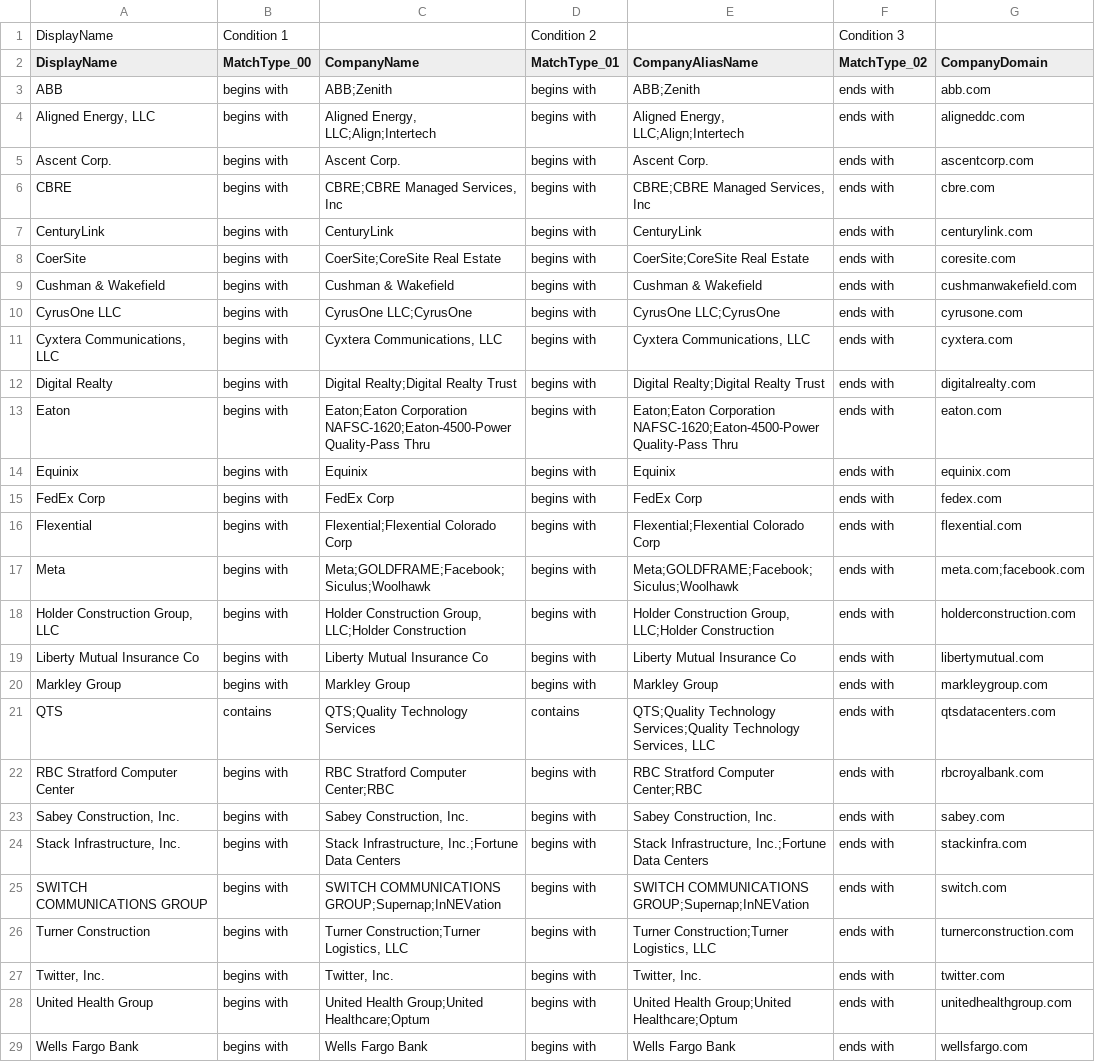
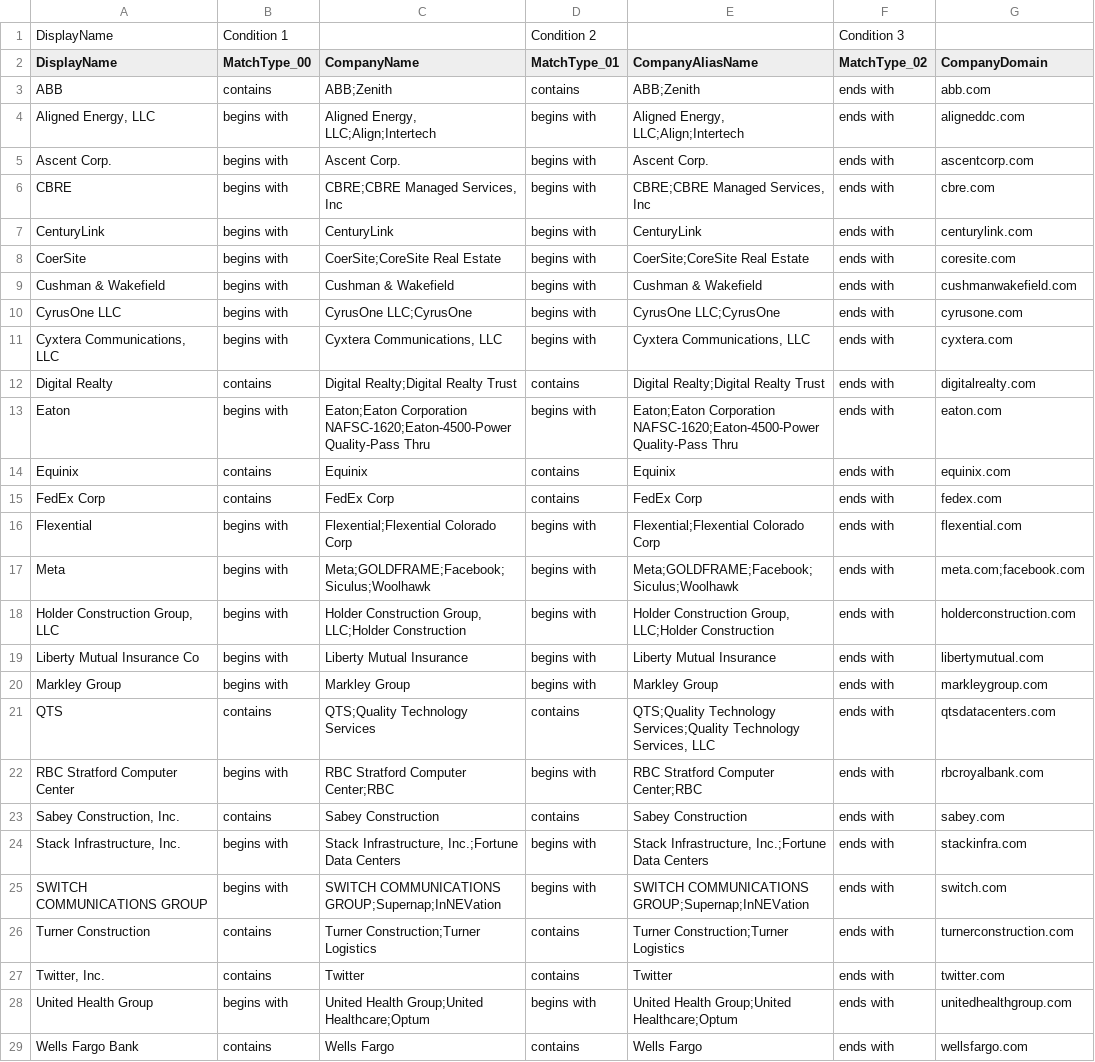
Before and after one commit to HarshKshatriya-eaton/feature_contract_read_adls_updated, a CSV file: references/AccountManagerListing.csv, drawn as a sheet.

Commit message:
Preped events data for contacts extraction

```diff
--- a/references/AccountManagerListing.csv
+++ b/references/AccountManagerListing.csv
@@ -2,3 +2,3 @@ DisplayName	 Condition 1	 	 Condition 2	 	 Condition 3
 DisplayName	MatchType_00	CompanyName	MatchType_01	CompanyAliasName	MatchType_02	CompanyDomain
-ABB	begins with	ABB;Zenith	begins with	ABB;Zenith	ends with	abb.com
+ABB	contains	ABB;Zenith	contains	ABB;Zenith	ends with	abb.com
 "Aligned Energy, LLC"	begins with	"Aligned Energy, LLC;Align;Intertech"	begins with	"Aligned Energy, LLC;Align;Intertech"	ends with	aligneddc.com
@@ -11,6 +11,6 @@ CyrusOne LLC	begins with	CyrusOne LLC;CyrusOne	begins with	CyrusOne LLC;CyrusOne
 "Cyxtera Communications, LLC"	begins with	"Cyxtera Communications, LLC"	begins with	"Cyxtera Communications, LLC"	ends with	cyxtera.com
-Digital Realty	begins with	Digital Realty;Digital Realty Trust	begins with	Digital Realty;Digital Realty Trust	ends with	digitalrealty.com
+Digital Realty	contains	Digital Realty;Digital Realty Trust	contains	Digital Realty;Digital Realty Trust	ends with	digitalrealty.com
 Eaton	begins with	Eaton;Eaton Corporation NAFSC-1620;Eaton-4500-Power Quality-Pass Thru	begins with	Eaton;Eaton Corporation NAFSC-1620;Eaton-4500-Power Quality-Pass Thru	ends with	eaton.com
-Equinix	begins with	Equinix	begins with	Equinix	ends with	equinix.com
-FedEx Corp	begins with	FedEx Corp	begins with	FedEx Corp	ends with	fedex.com
+Equinix	contains	Equinix	contains	Equinix	ends with	equinix.com
+FedEx Corp	contains	FedEx Corp	contains	FedEx Corp	ends with	fedex.com
 Flexential	begins with	Flexential;Flexential Colorado Corp	begins with	Flexential;Flexential Colorado Corp	ends with	flexential.com
@@ -18,3 +18,3 @@ Meta	begins with	Meta;GOLDFRAME;Facebook;Siculus;Woolhawk	begins with	Meta;GOLDF
 "Holder Construction Group, LLC"	begins with	"Holder Construction Group, LLC;Holder Construction"	begins with	"Holder Construction Group, LLC;Holder Construction"	ends with	holderconstruction.com
-Liberty Mutual Insurance Co	begins with	Liberty Mutual Insurance Co	begins with	Liberty Mutual Insurance Co	ends with	libertymutual.com
+Liberty Mutual Insurance Co	begins with	Liberty Mutual Insurance	begins with	Liberty Mutual Insurance	ends with	libertymutual.com
 Markley Group	begins with	Markley Group	begins with	Markley Group	ends with	markleygroup.com
@@ -22,8 +22,8 @@ QTS	contains	"QTS;Quality Technology Services"	contains	"QTS;Quality Technology
 RBC Stratford Computer Center	begins with	RBC Stratford Computer Center;RBC	begins with	RBC Stratford Computer Center;RBC	ends with	rbcroyalbank.com
-"Sabey Construction, Inc."	begins with	"Sabey Construction, Inc."	begins with	"Sabey Construction, Inc."	ends with	sabey.com
+"Sabey Construction, Inc."	contains	"Sabey Construction"	contains	"Sabey Construction"	ends with	sabey.com
 "Stack Infrastructure, Inc."	begins with	"Stack Infrastructure, Inc.;Fortune Data Centers"	begins with	"Stack Infrastructure, Inc.;Fortune Data Centers"	ends with	stackinfra.com
 SWITCH COMMUNICATIONS GROUP	begins with	SWITCH COMMUNICATIONS GROUP;Supernap;InNEVation	begins with	SWITCH COMMUNICATIONS GROUP;Supernap;InNEVation	ends with	switch.com
-Turner Construction	begins with	"Turner Construction;Turner Logistics, LLC"	begins with	"Turner Construction;Turner Logistics, LLC"	ends with	turnerconstruction.com
-"Twitter, Inc."	begins with	"Twitter, Inc."	begins with	"Twitter, Inc."	ends with	twitter.com
+Turner Construction	contains	"Turner Construction;Turner Logistics"	contains	"Turner Construction;Turner Logistics"	ends with	turnerconstruction.com
+"Twitter, Inc."	contains	Twitter	contains	Twitter	ends with	twitter.com
 United Health Group	begins with	United Health Group;United Healthcare;Optum	begins with	United Health Group;United Healthcare;Optum	ends with	unitedhealthgroup.com
-Wells Fargo Bank	begins with	Wells Fargo Bank	begins with	Wells Fargo Bank	ends with	wellsfargo.com
+Wells Fargo Bank	contains	Wells Fargo	contains	Wells Fargo	ends with	wellsfargo.com
```
Also changed, not shown: 3 other files.
